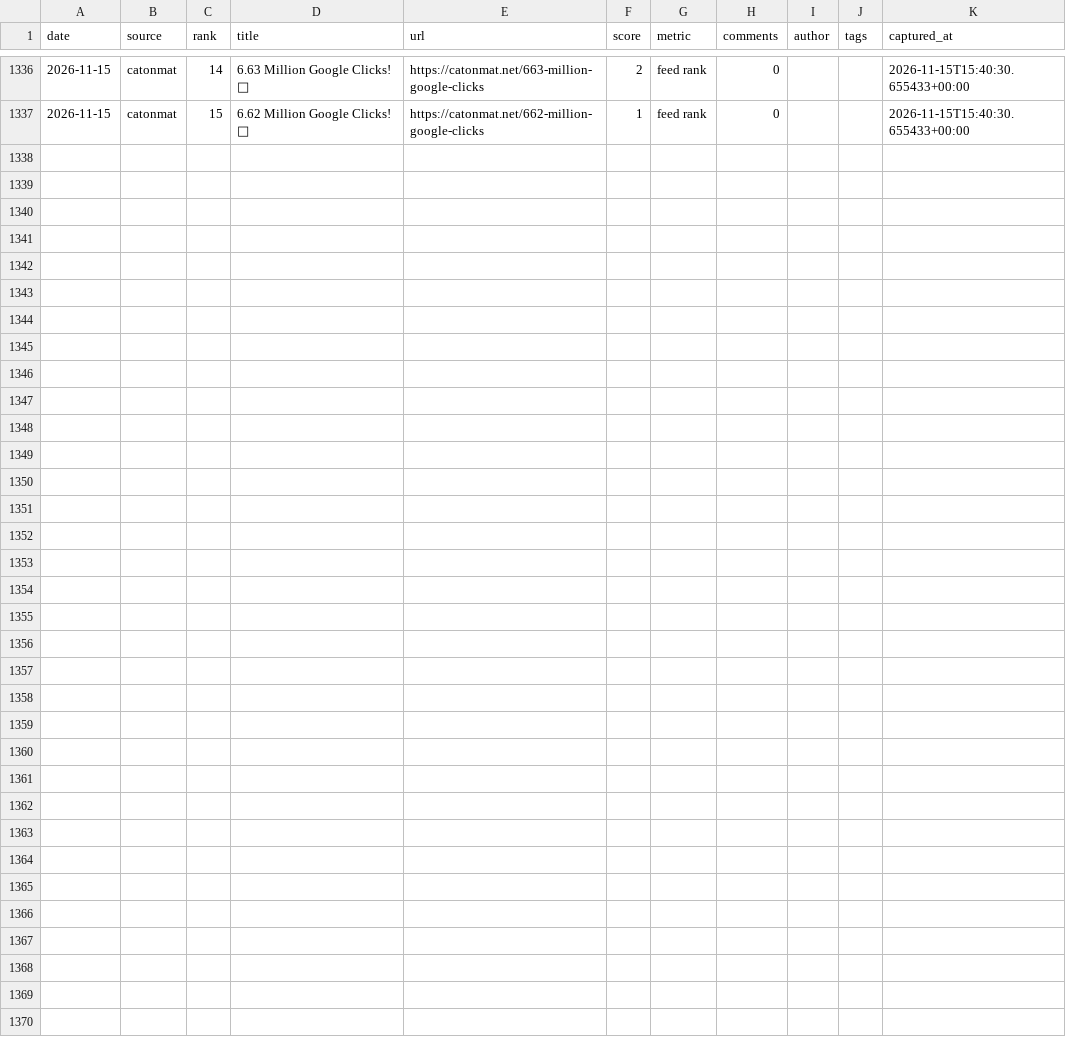
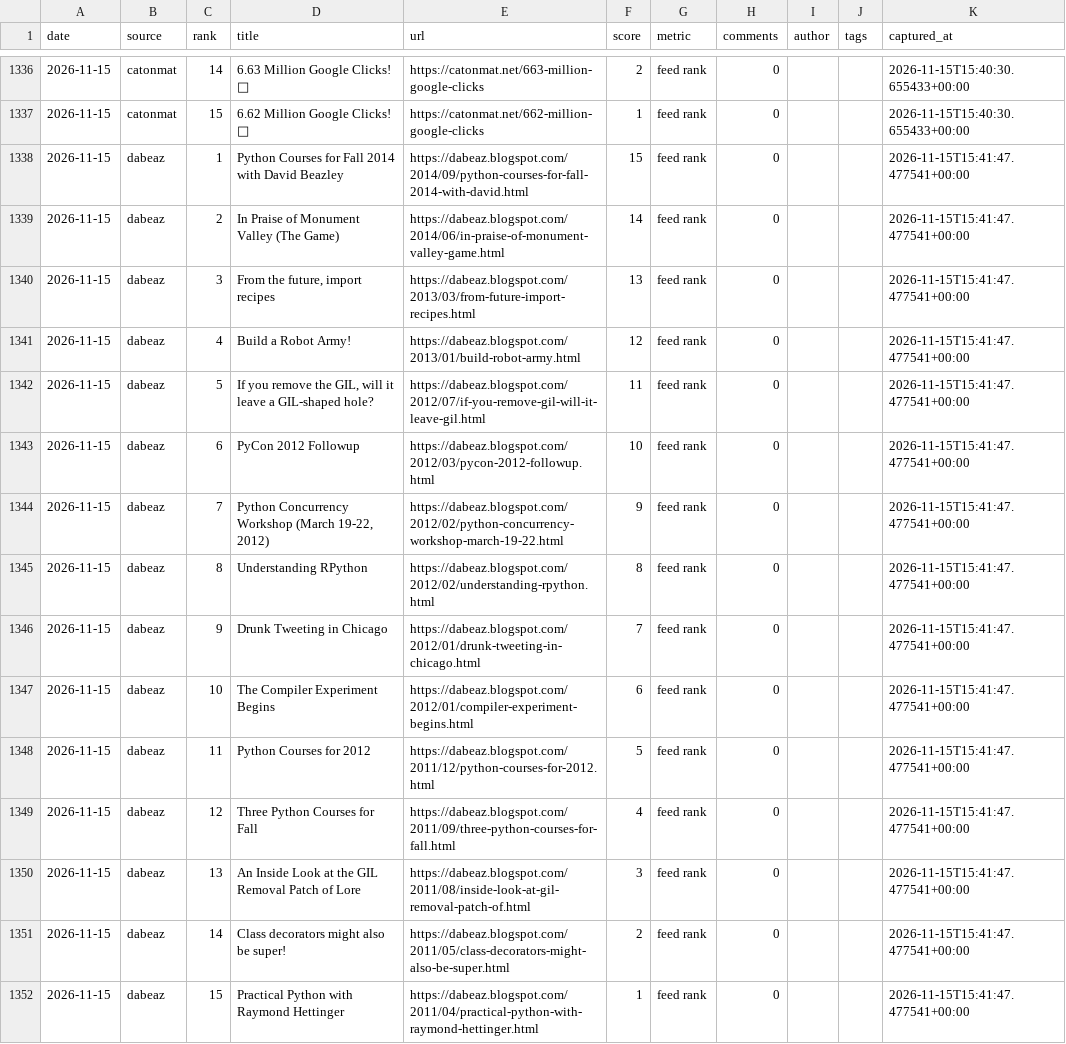
Before and after one commit to zalize-com/trendscope, a CSV file: data/history.csv, drawn as a sheet; only a part is shown, gaps mark what is left out; the diff names each change by its address in the sheet, - before the commit and + after, or states it on an @@ line.

Commit message:
source #69: dabeaz.blogspot.com — 933 items verified (catonmat self-healed)

```diff
--- a/data/history.csv
+++ b/data/history.csv
+row 1338: 2026-11-15 | dabeaz | 1 | Python Courses for Fall 2014 with David Beazley | https://dabeaz.blogspot.com/2014/09/python-courses-for-fall-2014-with-david.html | 15 | feed rank | 0 |  |  | 2026-11-15T15:41:47.477541+00:00
+row 1339: 2026-11-15 | dabeaz | 2 | In Praise of Monument Valley (The Game) | https://dabeaz.blogspot.com/2014/06/in-praise-of-monument-valley-game.html | 14 | feed rank | 0 |  |  | 2026-11-15T15:41:47.477541+00:00
+row 1340: 2026-11-15 | dabeaz | 3 | From the future, import recipes | https://dabeaz.blogspot.com/2013/03/from-future-import-recipes.html | 13 | feed rank | 0 |  |  | 2026-11-15T15:41:47.477541+00:00
+row 1341: 2026-11-15 | dabeaz | 4 | Build a Robot Army! | https://dabeaz.blogspot.com/2013/01/build-robot-army.html | 12 | feed rank | 0 |  |  | 2026-11-15T15:41:47.477541+00:00
+row 1342: 2026-11-15 | dabeaz | 5 | If you remove the GIL, will it leave a GIL-shaped hole? | https://dabeaz.blogspot.com/2012/07/if-you-remove-gil-will-it-leave-gil.html | 11 | feed rank | 0 |  |  | 2026-11-15T15:41:47.477541+00:00
+row 1343: 2026-11-15 | dabeaz | 6 | PyCon 2012 Followup | https://dabeaz.blogspot.com/2012/03/pycon-2012-followup.html | 10 | feed rank | 0 |  |  | 2026-11-15T15:41:47.477541+00:00
+row 1344: 2026-11-15 | dabeaz | 7 | Python Concurrency Workshop (March 19-22, 2012) | https://dabeaz.blogspot.com/2012/02/python-concurrency-workshop-march-19-22.html | 9 | feed rank | 0 |  |  | 2026-11-15T15:41:47.477541+00:00
+row 1345: 2026-11-15 | dabeaz | 8 | Understanding RPython | https://dabeaz.blogspot.com/2012/02/understanding-rpython.html | 8 | feed rank | 0 |  |  | 2026-11-15T15:41:47.477541+00:00
+row 1346: 2026-11-15 | dabeaz | 9 | Drunk Tweeting in Chicago | https://dabeaz.blogspot.com/2012/01/drunk-tweeting-in-chicago.html | 7 | feed rank | 0 |  |  | 2026-11-15T15:41:47.477541+00:00
+row 1347: 2026-11-15 | dabeaz | 10 | The Compiler Experiment Begins | https://dabeaz.blogspot.com/2012/01/compiler-experiment-begins.html | 6 | feed rank | 0 |  |  | 2026-11-15T15:41:47.477541+00:00
+row 1348: 2026-11-15 | dabeaz | 11 | Python Courses for 2012 | https://dabeaz.blogspot.com/2011/12/python-courses-for-2012.html | 5 | feed rank | 0 |  |  | 2026-11-15T15:41:47.477541+00:00
+row 1349: 2026-11-15 | dabeaz | 12 | Three Python Courses for Fall | https://dabeaz.blogspot.com/2011/09/three-python-courses-for-fall.html | 4 | feed rank | 0 |  |  | 2026-11-15T15:41:47.477541+00:00
+row 1350: 2026-11-15 | dabeaz | 13 | An Inside Look at the GIL Removal Patch of Lore | https://dabeaz.blogspot.com/2011/08/inside-look-at-gil-removal-patch-of.html | 3 | feed rank | 0 |  |  | 2026-11-15T15:41:47.477541+00:00
+row 1351: 2026-11-15 | dabeaz | 14 | Class decorators might also be super! | https://dabeaz.blogspot.com/2011/05/class-decorators-might-also-be-super.html | 2 | feed rank | 0 |  |  | 2026-11-15T15:41:47.477541+00:00
+row 1352: 2026-11-15 | dabeaz | 15 | Practical Python with Raymond Hettinger | https://dabeaz.blogspot.com/2011/04/practical-python-with-raymond-hettinger.html | 1 | feed rank | 0 |  |  | 2026-11-15T15:41:47.477541+00:00
```
Also changed, not shown: data/health-log.csv, 30 other files.
